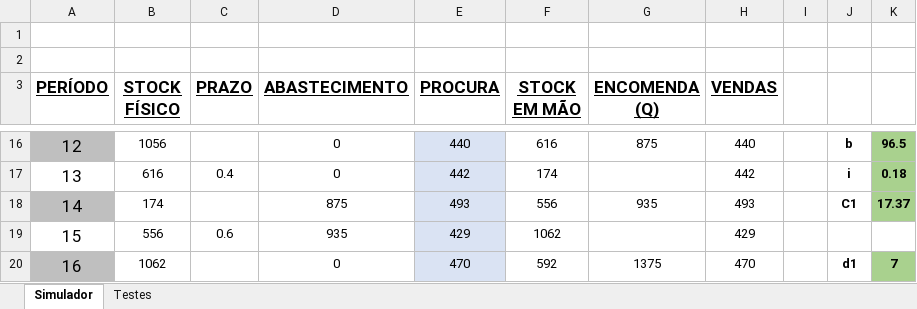
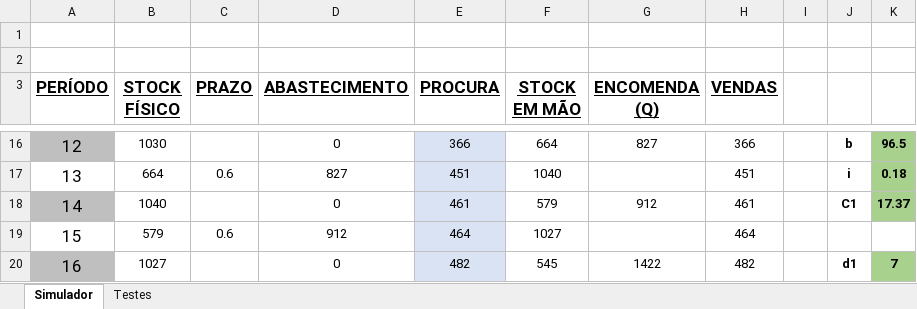
Before and after one commit to joaop21/InventoryManagement, an Excel workbook: Previsao.xlsx, sheet Simulador, drawn as a sheet; only a part is shown, gaps mark what is left out; values as stored, in another font and other column widths than the file's, no borders; the diff covers the shown part only; the diff names each change by its address in the sheet, - before the commit and + after, or states it on an @@ line.

```diff
--- a/Previsao.xlsx (sheet Simulador)
+++ b/Previsao.xlsx (sheet Simulador)
-B16 (STOCK FÍSICO): 1056
+B16 (STOCK FÍSICO): 1030
-E16 (PROCURA): 440
+E16 (PROCURA): 366
-F16 (STOCK EM MÃO): 616
+F16 (STOCK EM MÃO): 664
-G16 (ENCOMENDA (Q)): 875
+G16 (ENCOMENDA (Q)): 827
-H16 (VENDAS): 440
+H16 (VENDAS): 366
-B17 (STOCK FÍSICO): 616
+B17 (STOCK FÍSICO): 664
-C17 (PRAZO): 0.4
+C17 (PRAZO): 0.6
-D17 (ABASTECIMENTO): 0
+D17 (ABASTECIMENTO): 827
-E17 (PROCURA): 442
+E17 (PROCURA): 451
-F17 (STOCK EM MÃO): 174
+F17 (STOCK EM MÃO): 1040
-H17 (VENDAS): 442
+H17 (VENDAS): 451
-B18 (STOCK FÍSICO): 174
+B18 (STOCK FÍSICO): 1040
-D18 (ABASTECIMENTO): 875
+D18 (ABASTECIMENTO): 0
-E18 (PROCURA): 493
+E18 (PROCURA): 461
-F18 (STOCK EM MÃO): 556
+F18 (STOCK EM MÃO): 579
-G18 (ENCOMENDA (Q)): 935
+G18 (ENCOMENDA (Q)): 912
-H18 (VENDAS): 493
+H18 (VENDAS): 461
-B19 (STOCK FÍSICO): 556
+B19 (STOCK FÍSICO): 579
-D19 (ABASTECIMENTO): 935
+D19 (ABASTECIMENTO): 912
-E19 (PROCURA): 429
+E19 (PROCURA): 464
-F19 (STOCK EM MÃO): 1062
+F19 (STOCK EM MÃO): 1027
-H19 (VENDAS): 429
+H19 (VENDAS): 464
-B20 (STOCK FÍSICO): 1062
+B20 (STOCK FÍSICO): 1027
-E20 (PROCURA): 470
+E20 (PROCURA): 482
-F20 (STOCK EM MÃO): 592
+F20 (STOCK EM MÃO): 545
-G20 (ENCOMENDA (Q)): 1375
+G20 (ENCOMENDA (Q)): 1422
-H20 (VENDAS): 470
+H20 (VENDAS): 482
```
Also changed, not shown: 253 edited cells elsewhere in this sheet, 2 other files.
